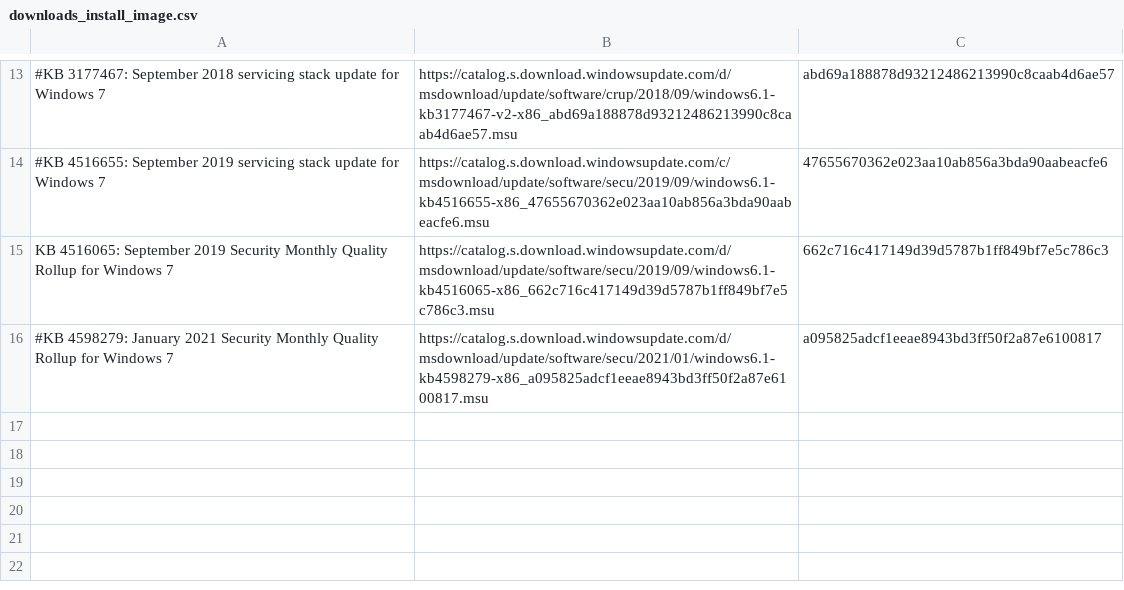
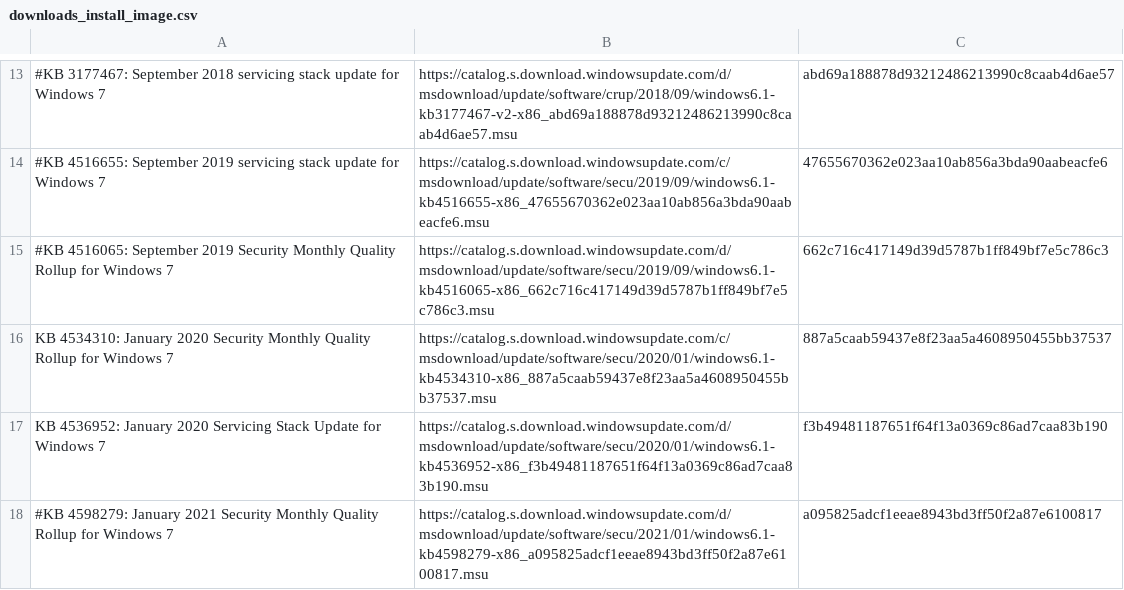
Before and after one commit to honisch-team/vagrant-test, a CSV file: install-media/downloads_install_image.csv, drawn as a sheet; only a part is shown, gaps mark what is left out; the diff names each change by its address in the sheet, - before the commit and + after, or states it on an @@ line.

```diff
--- a/install-media/downloads_install_image.csv
+++ b/install-media/downloads_install_image.csv
-A15: KB 4516065: September…
+A15: #KB 4516065: September…
+row 16: KB 4534310: January 2020 Security Monthly Quality Rollup for Windows 7 | https://catalog.s.download.windowsupdate.com/c/msdownload/update/software/secu/2020/01/windows6.1-kb4534310-x86_887a5caab59437e8f23aa5a4608950455bb37537.msu | 887a5caab59437e8f23aa5a4608950455bb37537
+row 17: KB 4536952: January 2020 Servicing Stack Update for Windows 7 | https://catalog.s.download.windowsupdate.com/d/msdownload/update/software/secu/2020/01/windows6.1-kb4536952-x86_f3b49481187651f64f13a0369c86ad7caa83b190.msu | f3b49481187651f64f13a0369c86ad7caa83b190
```
Also changed, not shown: install-media/downloads_update.csv, 14 other files.
